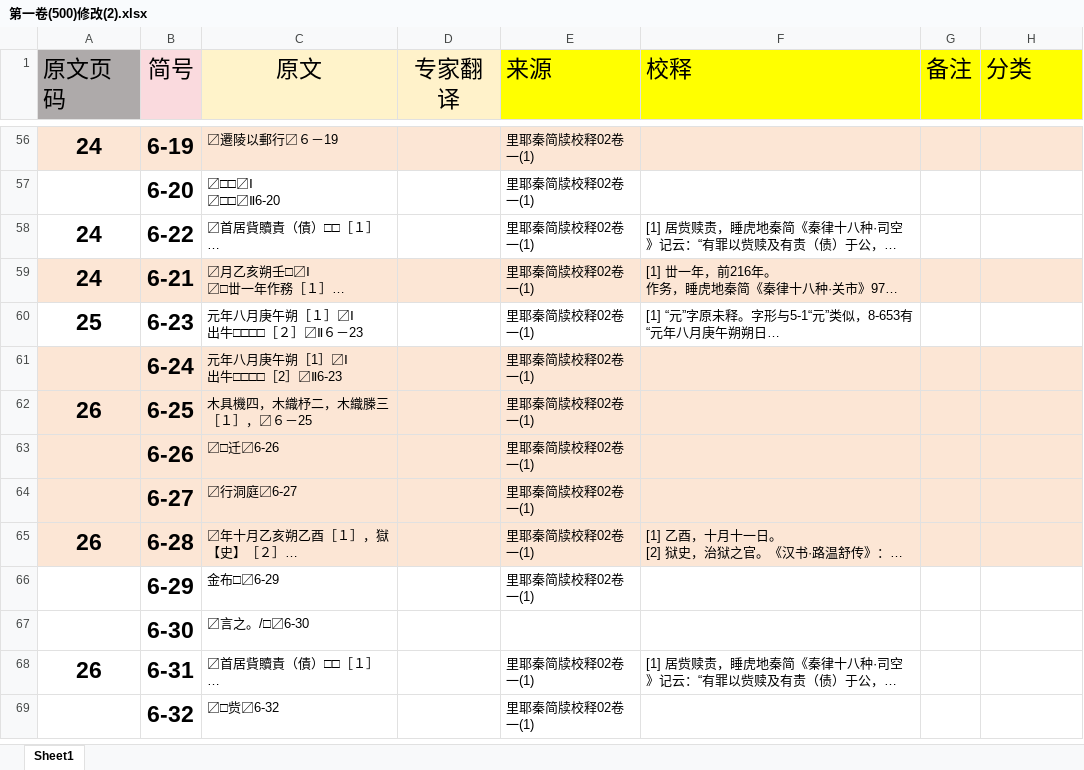
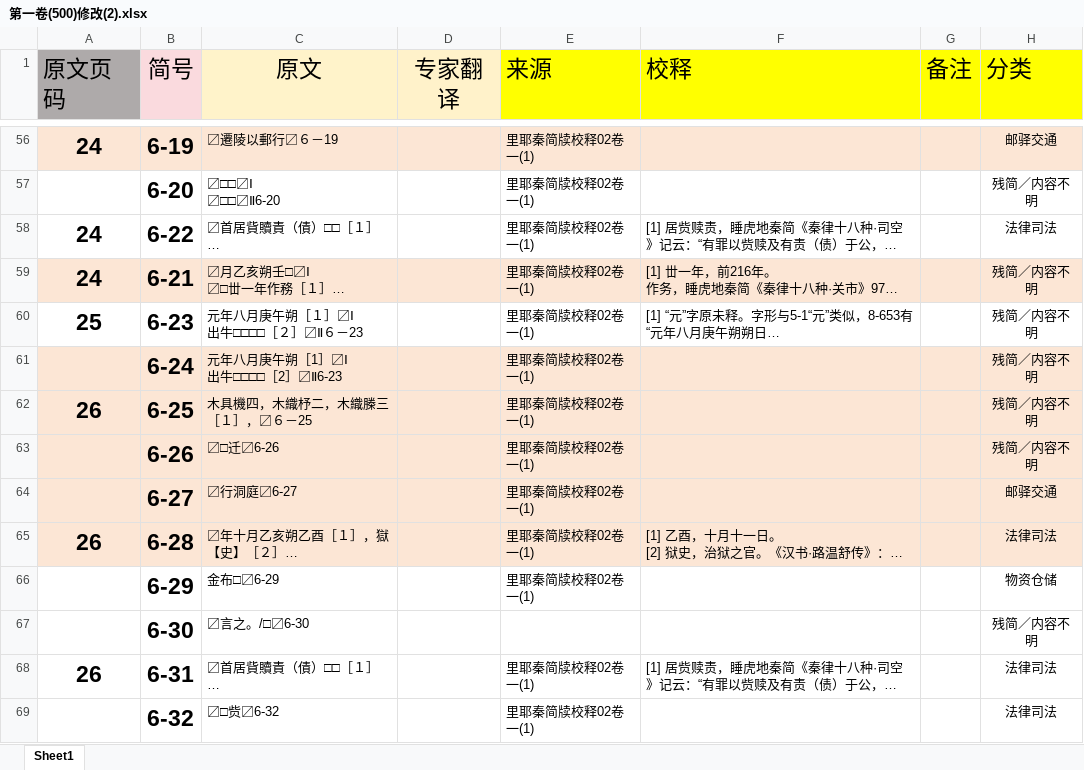
Before and after one commit to bill159357/QinJian, an Excel workbook: main/01原始资料/第一卷(500)修改(2).xlsx, sheet Sheet1, drawn as a sheet; only a part is shown, gaps mark what is left out; long unchanged cells end in …; values as stored, in another font and other column widths than the file's, no borders; charts and pictures not drawn; the diff covers the shown part only; the diff names each change by its address in the sheet, - before the commit and + after, or states it on an @@ line.

```diff
--- a/main/01原始资料/第一卷(500)修改(2).xlsx (sheet Sheet1)
+++ b/main/01原始资料/第一卷(500)修改(2).xlsx (sheet Sheet1)
-H56 (分类): (empty)
+H56 (分类): 邮驿交通
-H57 (分类): (empty)
+H57 (分类): 残简／内容不明
-H58 (分类): (empty)
+H58 (分类): 法律司法
-H59:H63 (分类): (empty)
+H59:H63 (分类): 残简／内容不明
-H64 (分类): (empty)
+H64 (分类): 邮驿交通
-H65 (分类): (empty)
+H65 (分类): 法律司法
-H66 (分类): (empty)
+H66 (分类): 物资仓储
-H67 (分类): (empty)
+H67 (分类): 残简／内容不明
-H68:H69 (分类): (empty)
+H68:H69 (分类): 法律司法
```
Also changed, not shown: 745 edited cells elsewhere in this sheet, charts or pictures.
